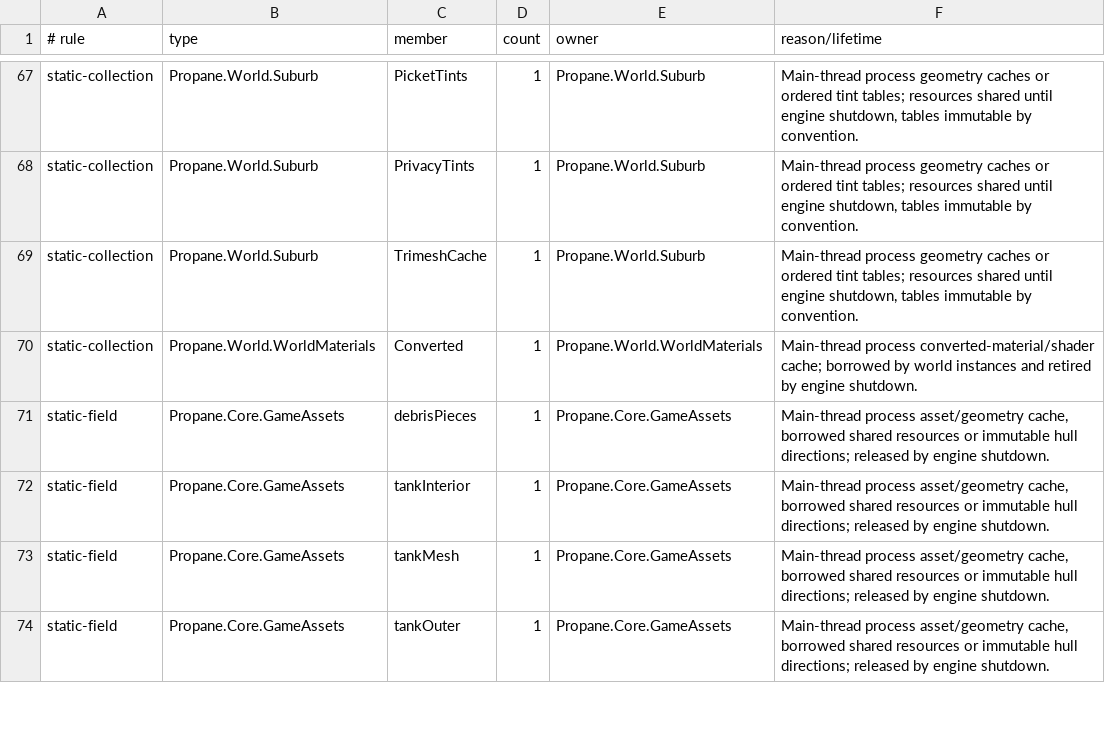
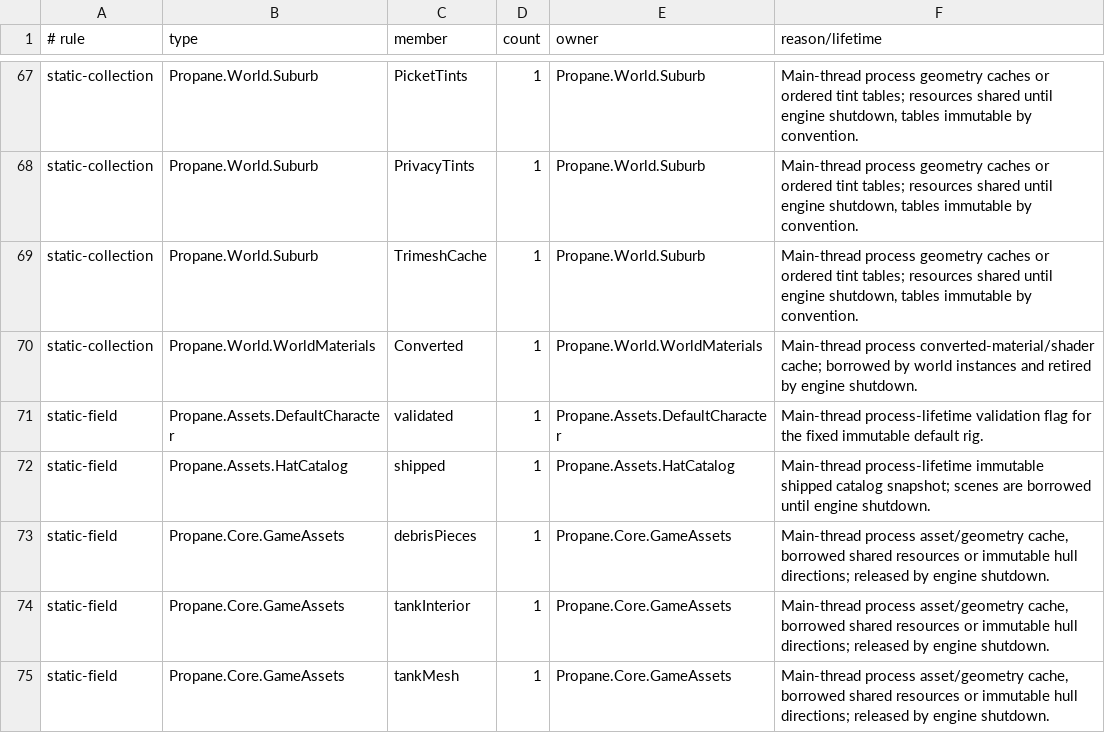
Before and after one commit to talmage89/propane-game, a TSV file: tools/architecture/process-state.tsv, drawn as a sheet; only a part is shown, gaps mark what is left out; the shorter side is filled out with more unchanged rows; the diff names each change by its address in the sheet, - before the commit and + after, or states it on an @@ line.

Commit message:
Bind the explicit hat catalog to actor head sockets
Keep the shipped catalog empty while proving per-actor attachment, tint isolation, ragdoll lifetime and owner preview/scaffold workflows. Validate imported resources as well as source metadata so broken art fails the gate.

```diff
--- a/tools/architecture/process-state.tsv
+++ b/tools/architecture/process-state.tsv
+row 71: static-field | Propane.Assets.DefaultCharacter | validated | 1 | Propane.Assets.DefaultCharacter | Main-thread process-lifetime validation flag for the fixed immutable default rig.
+row 72: static-field | Propane.Assets.HatCatalog | shipped | 1 | Propane.Assets.HatCatalog | Main-thread process-lifetime immutable shipped catalog snapshot; scenes are borrowed until engine shutdown.
```
Also changed, not shown: 40 other files.
